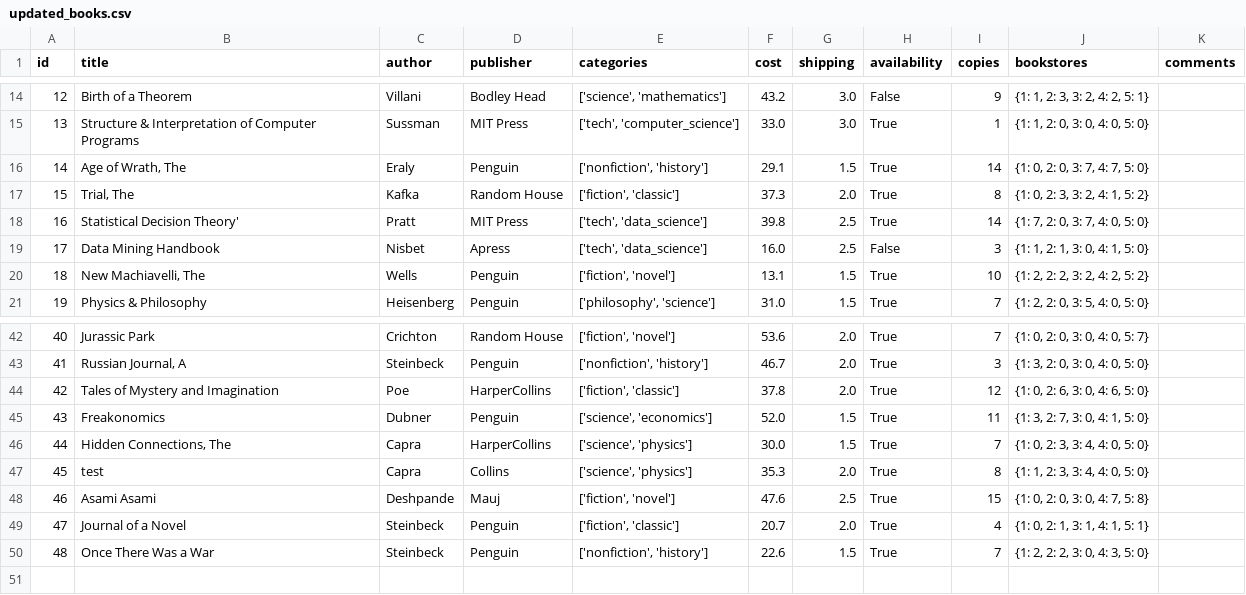
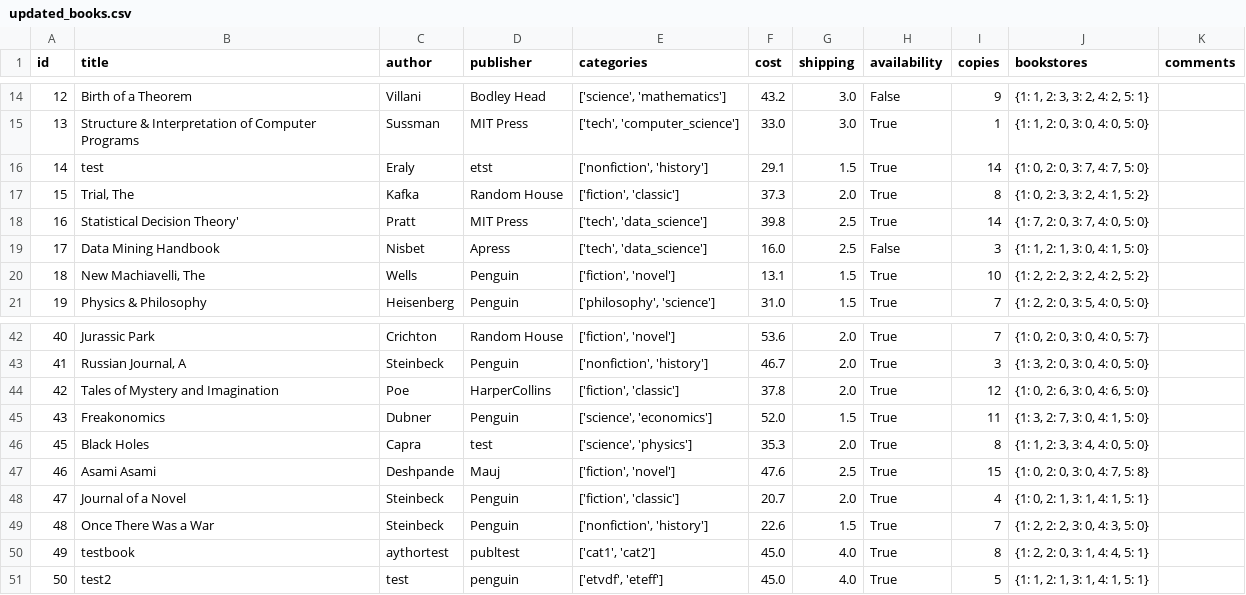
Before and after one commit to Stelios-T/Book-Management-System-in-Python, a CSV file: csv/updated_books.csv, drawn as a sheet; only a part is shown, gaps mark what is left out.

```diff
--- a/csv/updated_books.csv
+++ b/csv/updated_books.csv
@@ -15,3 +15,3 @@ id,title,author,publisher,categories,cost,shipping,availability,copies,bookstore
 13,Structure & Interpretation of Computer Programs,Sussman,MIT Press,"['tech', 'computer_science']",33.0,3.0,True,1,"{1: 1, 2: 0, 3: 0, 4: 0, 5: 0}",
-14,"Age of Wrath, The",Eraly,Penguin,"['nonfiction', 'history']",29.1,1.5,True,14,"{1: 0, 2: 0, 3: 7, 4: 7, 5: 0}",
+14,test,Eraly,etst,"['nonfiction', 'history']",29.1,1.5,True,14,"{1: 0, 2: 0, 3: 7, 4: 7, 5: 0}",
 15,"Trial, The",Kafka,Random House,"['fiction', 'classic']",37.3,2.0,True,8,"{1: 0, 2: 3, 3: 2, 4: 1, 5: 2}",
@@ -45,4 +45,3 @@ id,title,author,publisher,categories,cost,shipping,availability,copies,bookstore
 43,Freakonomics,Dubner,Penguin,"['science', 'economics']",52.0,1.5,True,11,"{1: 3, 2: 7, 3: 0, 4: 1, 5: 0}",
-44,"Hidden Connections, The",Capra,HarperCollins,"['science', 'physics']",30.0,1.5,True,7,"{1: 0, 2: 3, 3: 4, 4: 0, 5: 0}",
-45,test,Capra,Collins,"['science', 'physics']",35.3,2.0,True,8,"{1: 1, 2: 3, 3: 4, 4: 0, 5: 0}",
+45,Black Holes,Capra,test,"['science', 'physics']",35.3,2.0,True,8,"{1: 1, 2: 3, 3: 4, 4: 0, 5: 0}",
 46,Asami Asami,Deshpande,Mauj,"['fiction', 'novel']",47.6,2.5,True,15,"{1: 0, 2: 0, 3: 0, 4: 7, 5: 8}",
@@ -50 +49,3 @@ id,title,author,publisher,categories,cost,shipping,availability,copies,bookstore
 48,Once There Was a War,Steinbeck,Penguin,"['nonfiction', 'history']",22.6,1.5,True,7,"{1: 2, 2: 2, 3: 0, 4: 3, 5: 0}",
+49,testbook,aythortest,publtest,"['cat1', 'cat2']",45.0,4.0,True,8,"{1: 2, 2: 0, 3: 1, 4: 4, 5: 1}",
+50,test2,test,penguin,"['etvdf', 'eteff']",45.0,4.0,True,5,"{1: 1, 2: 1, 3: 1, 4: 1, 5: 1}",
```
Also changed, not shown: csv/new_books.csv.
